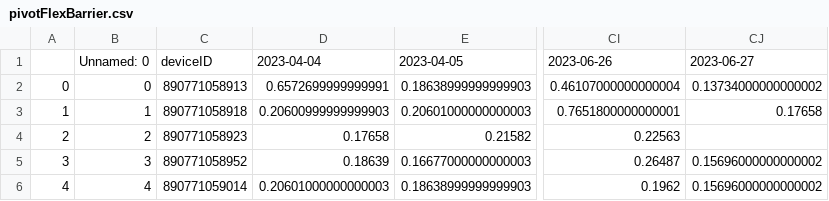
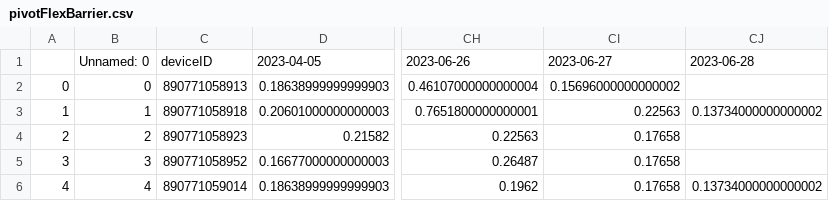
Before and after one commit to treestuff/DataFiles, a CSV file: pivotFlexBarrier.csv, drawn as a sheet; only a part is shown, gaps mark what is left out; removed rows and columns are numbered as before the commit, all else as after; the diff names each change by its address in the sheet, - before the commit and + after, or states it on an @@ line.

```diff
--- a/pivotFlexBarrier.csv
+++ b/pivotFlexBarrier.csv
-column D, rows 1-6: 2023-04-04 | 0.6572699999999991 | 0.20600999999999903 | 0.17658 | 0.18639 | 0.20601000000000003
+column CI, rows 1-6: 2023-06-27 | 0.15696000000000002 | 0.22563 | 0.17658 | 0.17658 | 0.17658
-CJ1: 2023-06-27
+CJ1: 2023-06-28
-CJ2: 0.13734000000000002
+CJ2: (empty)
-CJ3: 0.17658
+CJ3: 0.13734000000000002
-CJ5: 0.15696000000000002
+CJ5: (empty)
-CJ6: 0.15696000000000002
+CJ6: 0.13734000000000002
```
Also changed, not shown: DataCumulatedFlex2.csv.
